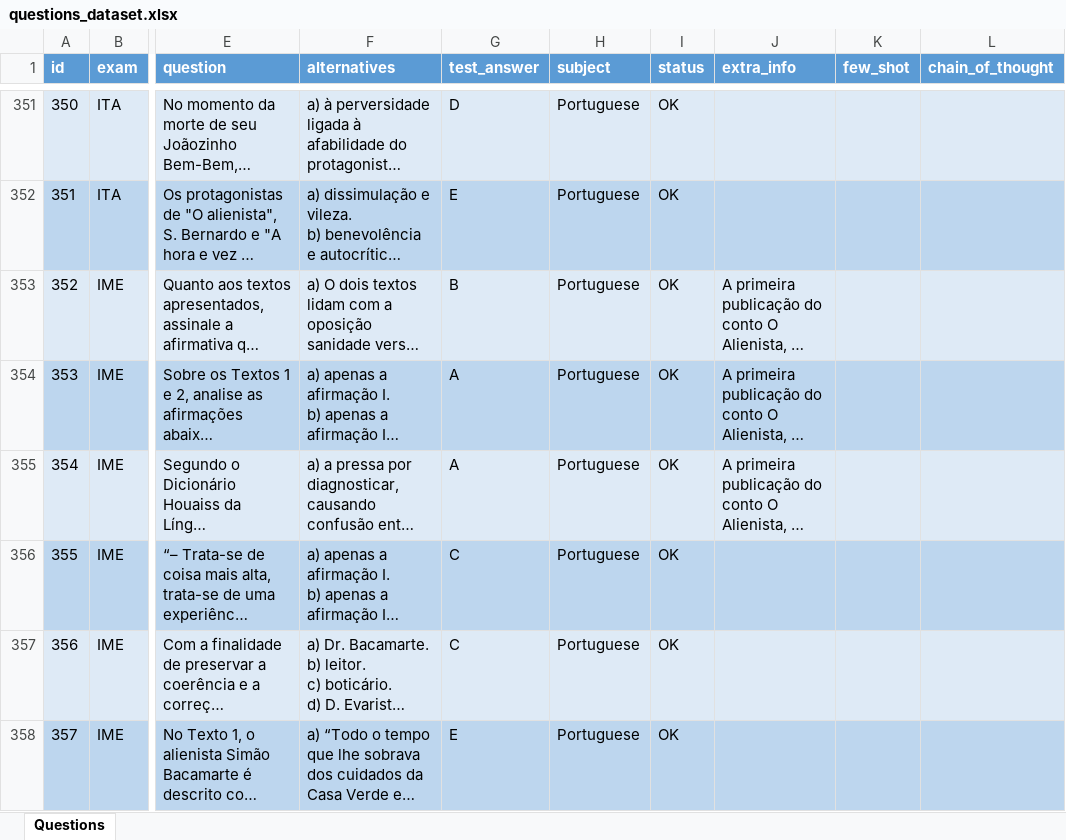
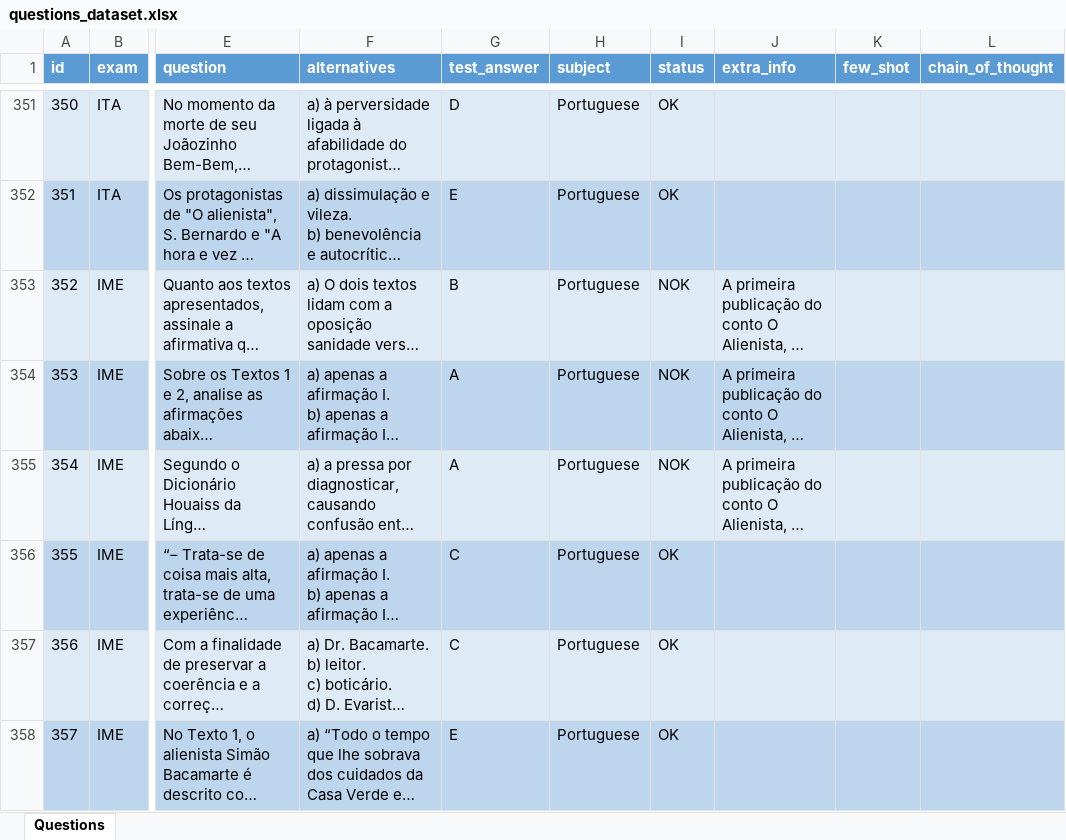
Before and after one commit to Rodrigo-Peres/LLMs-IME_ITA, an Excel workbook: data/questions_dataset.xlsx, sheet Questions, drawn as a sheet; only a part is shown, gaps mark what is left out; long unchanged cells end in …; values as stored, in another font and other column widths than the file's, no borders; the diff covers the shown part only; the diff names each change by its address in the sheet, - before the commit and + after, or states it on an @@ line.

Commit message:
Update dataset

```diff
--- a/data/questions_dataset.xlsx (sheet Questions)
+++ b/data/questions_dataset.xlsx (sheet Questions)
-I353:I355 (status): OK
+I353:I355 (status): NOK
```
Also changed, not shown: 10 edited cells elsewhere in this sheet.
